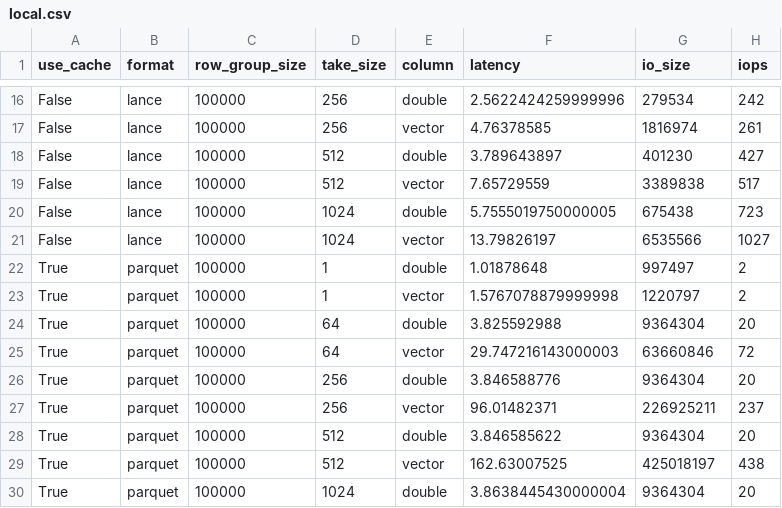
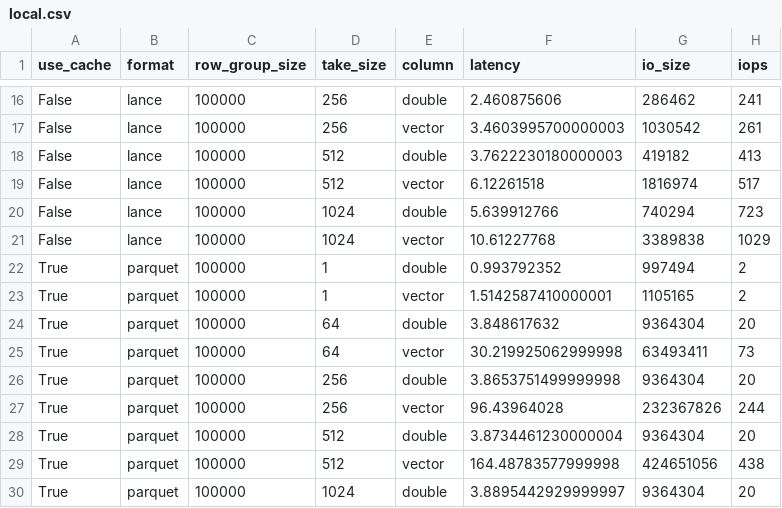
Before and after one commit to lancedb/lance-research, a CSV file: introductory/experiments/random-take/local.csv, drawn as a sheet; only a part is shown, gaps mark what is left out; the diff covers the shown part only; the diff names each change by its address in the sheet, - before the commit and + after, or states it on an @@ line.

```diff
--- a/introductory/experiments/random-take/local.csv
+++ b/introductory/experiments/random-take/local.csv
-F16 (latency): 2.5622424259999996
+F16 (latency): 2.460875606
-G16 (io_size): 279534
+G16 (io_size): 286462
-H16 (iops): 242
+H16 (iops): 241
-F17 (latency): 4.76378585
+F17 (latency): 3.4603995700000003
-G17 (io_size): 1816974
+G17 (io_size): 1030542
-F18 (latency): 3.789643897
+F18 (latency): 3.7622230180000003
-G18 (io_size): 401230
+G18 (io_size): 419182
-H18 (iops): 427
+H18 (iops): 413
-F19 (latency): 7.65729559
+F19 (latency): 6.12261518
-G19 (io_size): 3389838
+G19 (io_size): 1816974
-F20 (latency): 5.7555019750000005
+F20 (latency): 5.639912766
-G20 (io_size): 675438
+G20 (io_size): 740294
-F21 (latency): 13.79826197
+F21 (latency): 10.61227768
-G21 (io_size): 6535566
+G21 (io_size): 3389838
-H21 (iops): 1027
+H21 (iops): 1029
-F22 (latency): 1.01878648
+F22 (latency): 0.993792352
-G22 (io_size): 997497
+G22 (io_size): 997494
-F23 (latency): 1.5767078879999998
+F23 (latency): 1.5142587410000001
-G23 (io_size): 1220797
+G23 (io_size): 1105165
-F24 (latency): 3.825592988
+F24 (latency): 3.848617632
-F25 (latency): 29.747216143000003
+F25 (latency): 30.219925062999998
-G25 (io_size): 63660846
+G25 (io_size): 63493411
-H25 (iops): 72
+H25 (iops): 73
-F26 (latency): 3.846588776
+F26 (latency): 3.8653751499999998
-F27 (latency): 96.01482371
+F27 (latency): 96.43964028
-G27 (io_size): 226925211
+G27 (io_size): 232367826
-H27 (iops): 237
+H27 (iops): 244
-F28 (latency): 3.846585622
+F28 (latency): 3.8734461230000004
-F29 (latency): 162.63007525
+F29 (latency): 164.48783577999998
-G29 (io_size): 425018197
+G29 (io_size): 424651056
-F30 (latency): 3.8638445430000004
+F30 (latency): 3.8895442929999997
```
Also changed, not shown: 58 edited cells elsewhere in this file, 3 other files.
